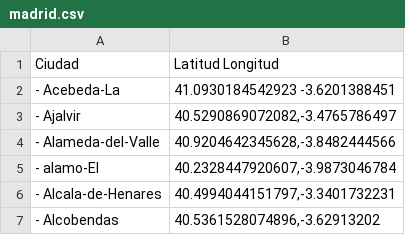
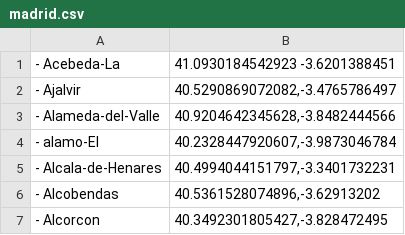
Before and after one commit to RubenGamezTorrijos/Problema_Del_Viajante, a CSV file: coordenadas/madrid.csv, drawn as a sheet; only a part is shown; the shorter side is filled out with more unchanged rows; the diff names each change by its address in the sheet, - before the commit and + after, or states it on an @@ line.

Commit message:
Update madrid.csv

```diff
--- a/coordenadas/madrid.csv
+++ b/coordenadas/madrid.csv
-row 1: Ciudad | Latitud Longitud
```
